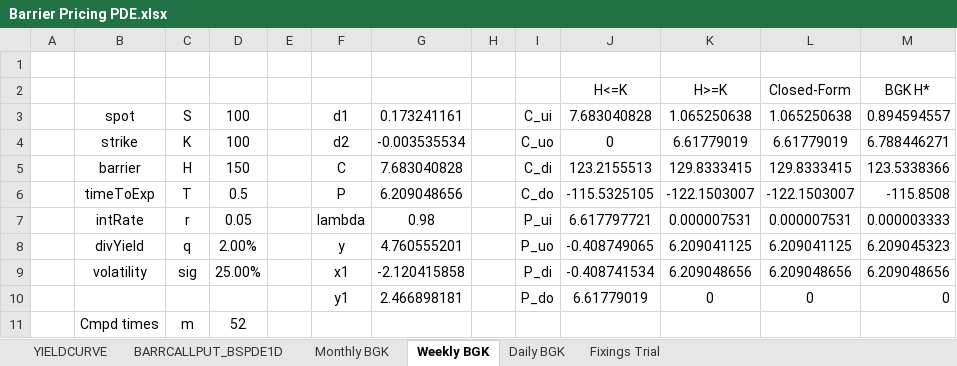
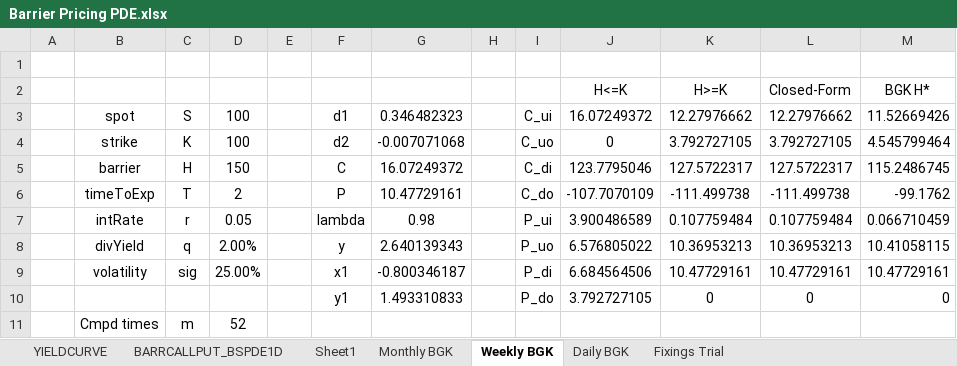
Before and after one commit to parallelipopat/Group3-orflib, an Excel workbook: Barrier Pricing PDE.xlsx, sheet Weekly BGK, drawn as a sheet; only a part is shown; values as stored, in another font and other column widths than the file's, no borders; conditional formats not drawn; removed rows and columns are numbered as before the commit, all else as after; the diff covers the shown part only; the diff names each change by its address in the sheet, - before the commit and + after, or states it on an @@ line.

```diff
--- a/Barrier Pricing PDE.xlsx (sheet Weekly BGK)
+++ b/Barrier Pricing PDE.xlsx (sheet Weekly BGK)
+sheet tab: Sheet1
-G3: 0.173241161
+G3: 0.346482323
-J3: 7.683040828
+J3: 16.07249372
-K3: 1.065250638
+K3: 12.27976662
-L3: 1.065250638
+L3: 12.27976662
-M3: 0.894594557
+M3: 11.52669426
-G4: -0.003535534
+G4: -0.007071068
-K4: 6.61779019
+K4: 3.792727105
-L4: 6.61779019
+L4: 3.792727105
-M4: 6.788446271
+M4: 4.545799464
-G5: 7.683040828
+G5: 16.07249372
-J5: 123.2155513
+J5: 123.7795046
-K5: 129.8333415
+K5: 127.5722317
-L5: 129.8333415
+L5: 127.5722317
-M5: 123.5338366
+M5: 115.2486745
-row 6:  | timeToExp | T | 0.5 |  | P | 6.209048656 |  | C_do | -115.5325105 | -122.1503007 | -122.1503007 | -115.8508
+row 6:  | timeToExp | T | 2 |  | P | 10.47729161 |  | C_do | -107.7070109 | -111.499738 | -111.499738 | -99.1762
-J7: 6.617797721
+J7: 3.900486589
-K7: 0.000007531
+K7: 0.107759484
-L7: 0.000007531
+L7: 0.107759484
-M7: 0.000003333
+M7: 0.066710459
-G8: 4.760555201
+G8: 2.640139343
-J8: -0.408749065
+J8: 6.576805022
-K8: 6.209041125
+K8: 10.36953213
-L8: 6.209041125
+L8: 10.36953213
-M8: 6.209045323
+M8: 10.41058115
-G9: -2.120415858
+G9: -0.800346187
-J9: -0.408741534
+J9: 6.684564506
-K9: 6.209048656
+K9: 10.47729161
-L9: 6.209048656
+L9: 10.47729161
-M9: 6.209048656
+M9: 10.47729161
-G10: 2.466898181
+G10: 1.493310833
-J10: 6.61779019
+J10: 3.792727105
```
Also changed, not shown: 2 added rows, 2 removed rows and 30 edited cells elsewhere in this sheet, sheet BARRCALLPUT_BSPDE1D, sheet Daily BGK, sheet Monthly BGK, sheet YIELDCURVE, 6 other files.
